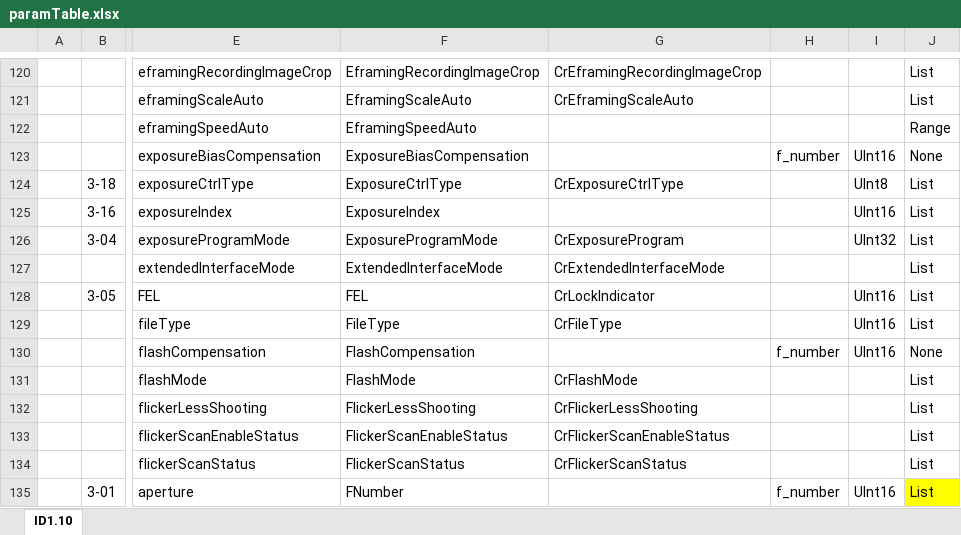
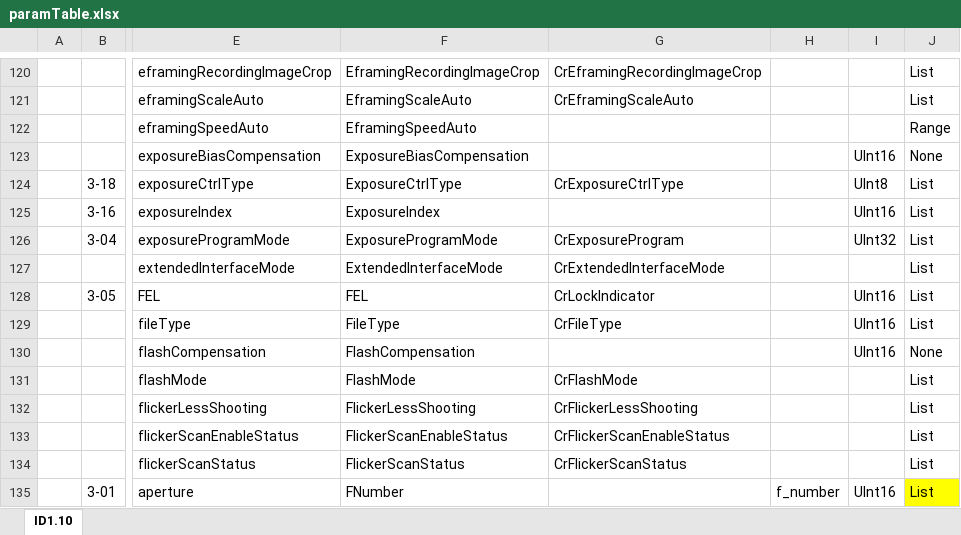
Before and after one commit to sohtamei/CrSDK.IP, an Excel workbook: paramTable.xlsx, sheet ID1.10, drawn as a sheet; only a part is shown, gaps mark what is left out; values as stored, in another font and other column widths than the file's, no borders; conditional formats not drawn; the diff names each change by its address in the sheet, - before the commit and + after, or states it on an @@ line.

```diff
--- a/paramTable.xlsx (sheet ID1.10)
+++ b/paramTable.xlsx (sheet ID1.10)
-H123: f_number
+H123: (empty)
-H130: f_number
+H130: (empty)
```
Also changed, not shown: 9 other files.
